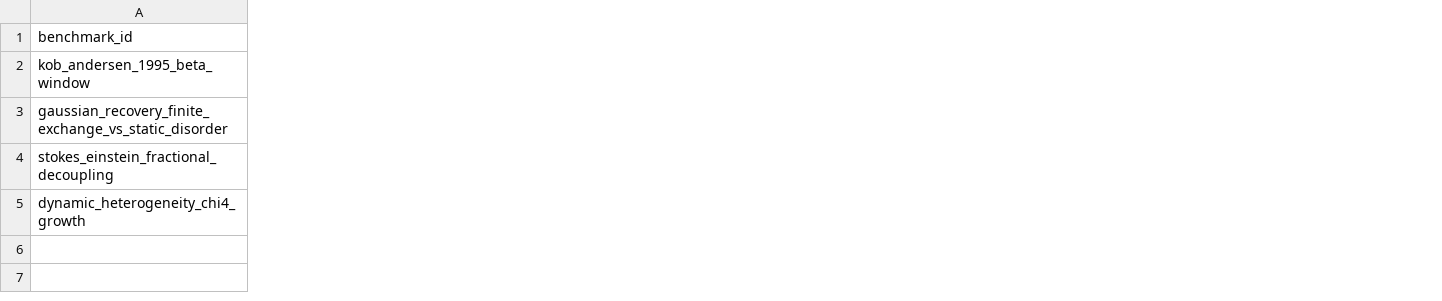
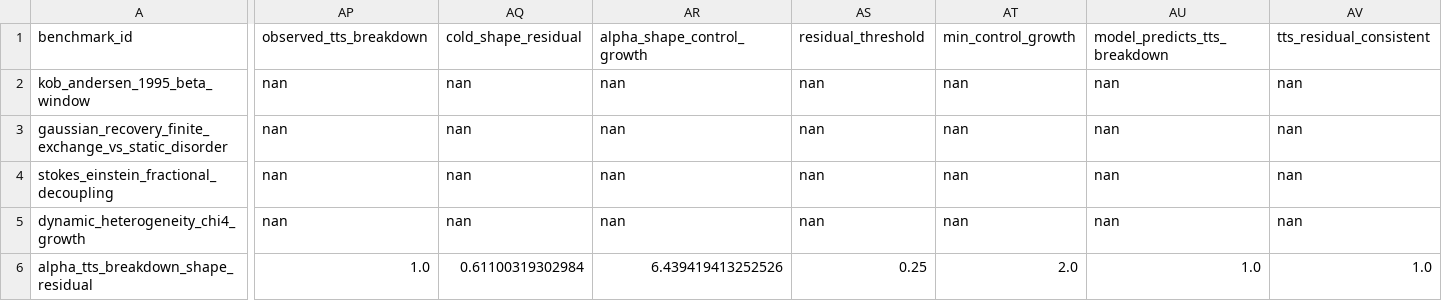
Before and after one commit to cc-chen-tech/renewal-cage-arxiv, a CSV file: data/renewal_cage_sota_benchmark_consistency.csv, drawn as a sheet; only a part is shown, gaps mark what is left out; rows hold the shown columns only; the diff covers the shown part only; the diff names each change by its address in the sheet, - before the commit and + after, or states it on an @@ line.

Commit message:
add alpha tts benchmark consistency row

```diff
--- a/data/renewal_cage_sota_benchmark_consistency.csv
+++ b/data/renewal_cage_sota_benchmark_consistency.csv
+column AP, rows 1-5: observed_tts_breakdown | nan | nan | nan | nan
+column AQ, rows 1-5: cold_shape_residual | nan | nan | nan | nan
+column AR, rows 1-5: alpha_shape_control_growth | nan | nan | nan | nan
+column AS, rows 1-5: residual_threshold | nan | nan | nan | nan
+column AT, rows 1-5: min_control_growth | nan | nan | nan | nan
+column AU, rows 1-5: model_predicts_tts_breakdown | nan | nan | nan | nan
+column AV, rows 1-5: tts_residual_consistent | nan | nan | nan | nan
+row 6: alpha_tts_breakdown_shape_residual | 1.0 | 0.61100319302984 | 6.439419413252526 | 0.25 | 2.0 | 1.0 | 1.0
```
Also changed, not shown: 1 added column elsewhere in this file, 10 other files.
